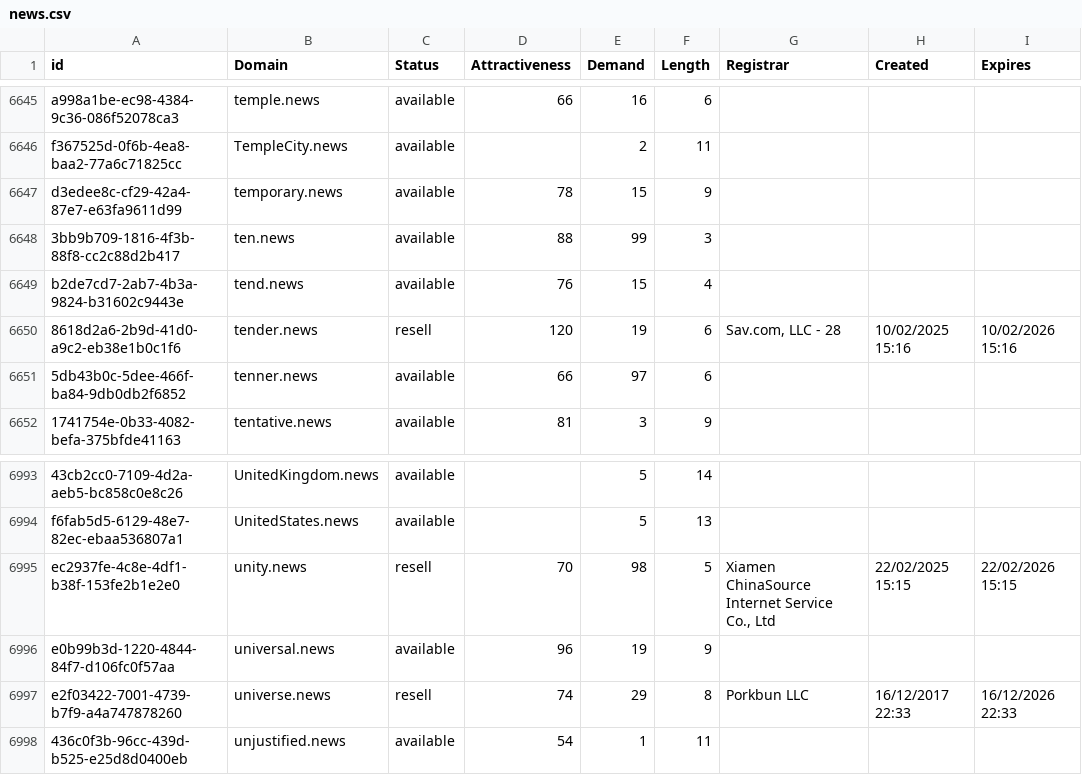
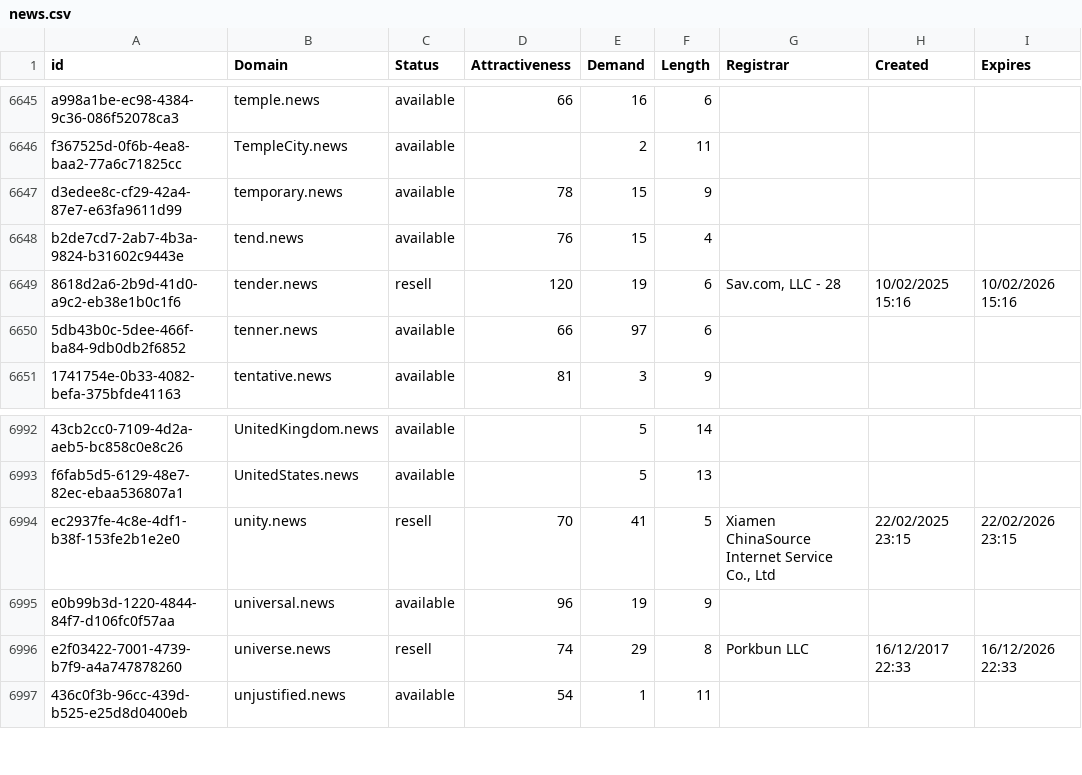
Before and after one commit to UniqueDomains/news-oneword-domains, a CSV file: news.csv, drawn as a sheet; only a part is shown, gaps mark what is left out; removed rows and columns are numbered as before the commit, all else as after; the diff names each change by its address in the sheet, - before the commit and + after, or states it on an @@ line.

Commit message:
Domains update

```diff
--- a/news.csv
+++ b/news.csv
-row 6648: 3bb9b709-1816-4f3b-88f8-cc2c88d2b417 | ten.news | available | 88 | 99 | 3
-E6994 (Demand): 98
+E6994 (Demand): 41
-H6994 (Created): 22/02/2025 15:15
+H6994 (Created): 22/02/2025 23:15
-I6994 (Expires): 22/02/2026 15:15
+I6994 (Expires): 22/02/2026 23:15
```
Also changed, not shown: 2 other files.
